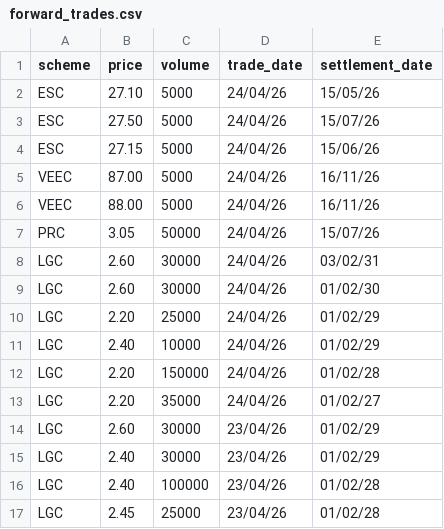
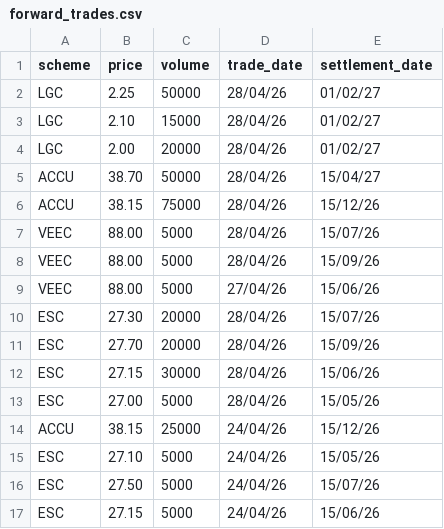
Before and after one commit to nwbort/lgc-forward-prices, a CSV file: forward_trades.csv, drawn as a sheet; only a part is shown; the shorter side is filled out with more unchanged rows; the diff covers the shown part only.

```diff
--- a/forward_trades.csv
+++ b/forward_trades.csv
@@ -1,2 +1,15 @@
 scheme,price,volume,trade_date,settlement_date
+LGC,2.25,50000,28/04/26,01/02/27
+LGC,2.10,15000,28/04/26,01/02/27
+LGC,2.00,20000,28/04/26,01/02/27
+ACCU,38.70,50000,28/04/26,15/04/27
+ACCU,38.15,75000,28/04/26,15/12/26
+VEEC,88.00,5000,28/04/26,15/07/26
+VEEC,88.00,5000,28/04/26,15/09/26
+VEEC,88.00,5000,27/04/26,15/06/26
+ESC,27.30,20000,28/04/26,15/07/26
+ESC,27.70,20000,28/04/26,15/09/26
+ESC,27.15,30000,28/04/26,15/06/26
+ESC,27.00,5000,28/04/26,15/05/26
+ACCU,38.15,25000,24/04/26,15/12/26
 ESC,27.10,5000,24/04/26,15/05/26
```
Also changed, not shown: 13 removed rows elsewhere in this file, spot_trades.csv.
